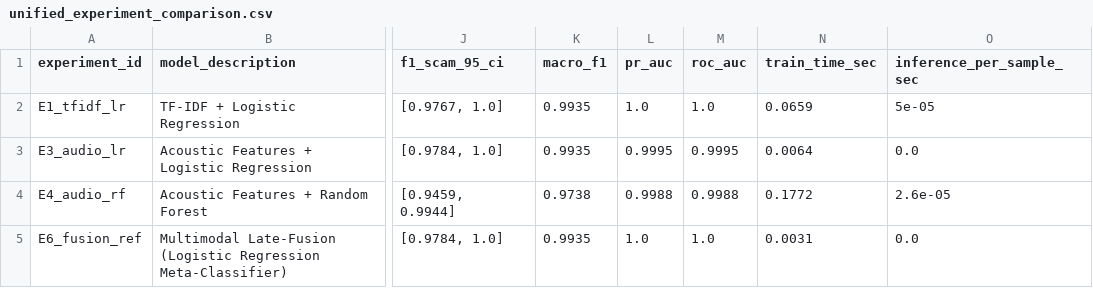
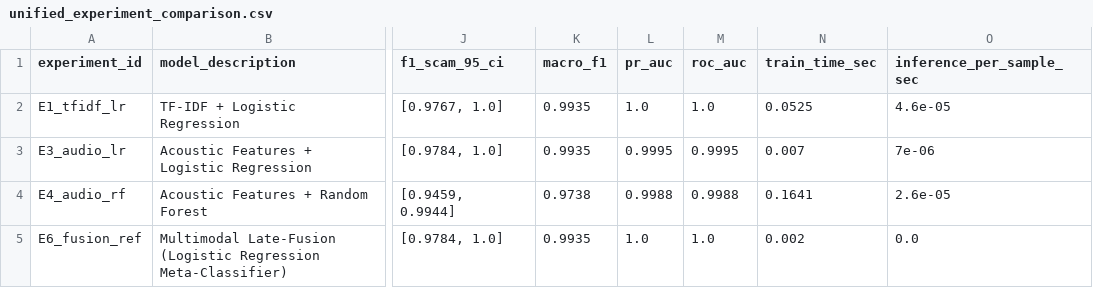
Before and after one commit to hriday2706/Audio_Scam_Detection, a CSV file: reports/metrics/unified_experiment_comparison.csv, drawn as a sheet; only a part is shown, gaps mark what is left out; the diff names each change by its address in the sheet, - before the commit and + after, or states it on an @@ line.

```diff
--- a/reports/metrics/unified_experiment_comparison.csv
+++ b/reports/metrics/unified_experiment_comparison.csv
-N2 (train_time_sec): 0.0659
+N2 (train_time_sec): 0.0525
-O2 (inference_per_sample_sec): 5e-05
+O2 (inference_per_sample_sec): 4.6e-05
-N3 (train_time_sec): 0.0064
+N3 (train_time_sec): 0.007
-O3 (inference_per_sample_sec): 0.0
+O3 (inference_per_sample_sec): 7e-06
-N4 (train_time_sec): 0.1772
+N4 (train_time_sec): 0.1641
-N5 (train_time_sec): 0.0031
+N5 (train_time_sec): 0.002
```
Also changed, not shown: 13 other files.
